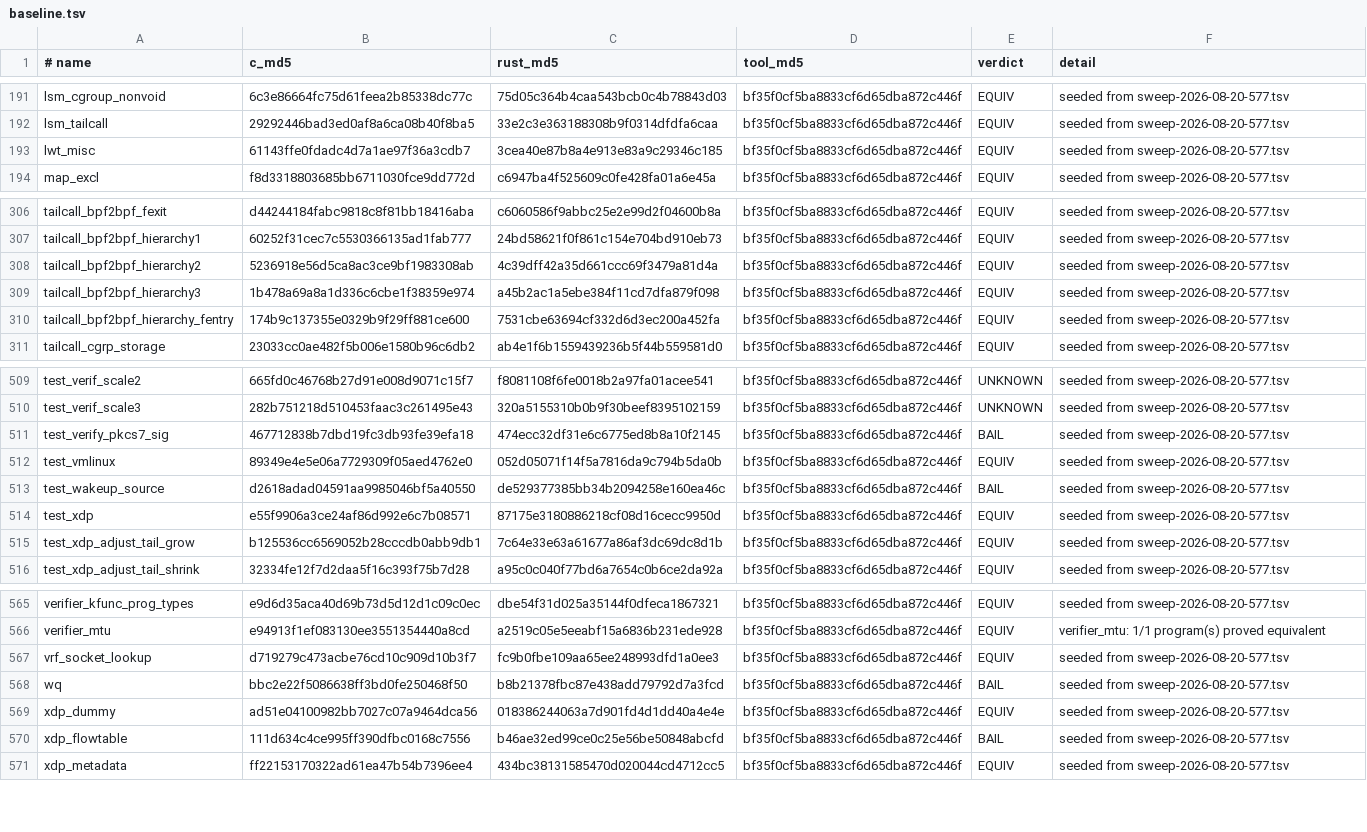
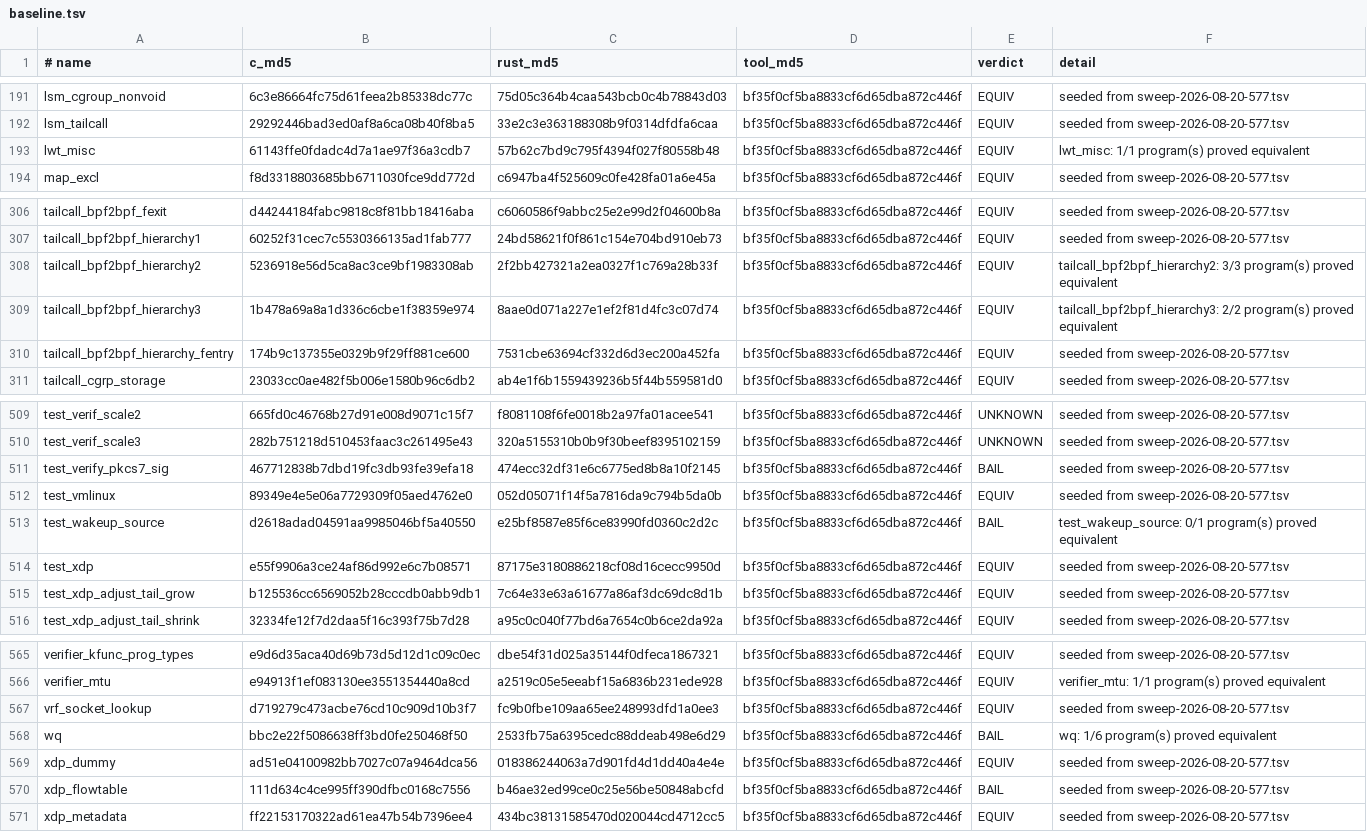
Before and after one commit to prozak/rust-selftests, a TSV file: equiv/results/baseline.tsv, drawn as a sheet; only a part is shown, gaps mark what is left out.

```diff
--- a/equiv/results/baseline.tsv
+++ b/equiv/results/baseline.tsv
@@ -192,3 +192,3 @@ lsm_cgroup_nonvoid	6c3e86664fc75d61feea2b85338dc77c	75d05c364b4caa543bcb0c4b7884
 lsm_tailcall	29292446bad3ed0af8a6ca08b40f8ba5	33e2c3e363188308b9f0314dfdfa6caa	bf35f0cf5ba8833cf6d65dba872c446f	EQUIV	seeded from sweep-2026-08-20-577.tsv
-lwt_misc	61143ffe0fdadc4d7a1ae97f36a3cdb7	3cea40e87b8a4e913e83a9c29346c185	bf35f0cf5ba8833cf6d65dba872c446f	EQUIV	seeded from sweep-2026-08-20-577.tsv
+lwt_misc	61143ffe0fdadc4d7a1ae97f36a3cdb7	57b62c7bd9c795f4394f027f80558b48	bf35f0cf5ba8833cf6d65dba872c446f	EQUIV	lwt_misc: 1/1 program(s) proved equivalent
 map_excl	f8d3318803685bb6711030fce9dd772d	c6947ba4f525609c0fe428fa01a6e45a	bf35f0cf5ba8833cf6d65dba872c446f	EQUIV	seeded from sweep-2026-08-20-577.tsv
@@ -307,4 +307,4 @@ tailcall_bpf2bpf_fexit	d44244184fabc9818c8f81bb18416aba	c6060586f9abbc25e2e99d2f
 tailcall_bpf2bpf_hierarchy1	60252f31cec7c5530366135ad1fab777	24bd58621f0f861c154e704bd910eb73	bf35f0cf5ba8833cf6d65dba872c446f	EQUIV	seeded from sweep-2026-08-20-577.tsv
-tailcall_bpf2bpf_hierarchy2	5236918e56d5ca8ac3ce9bf1983308ab	4c39dff42a35d661ccc69f3479a81d4a	bf35f0cf5ba8833cf6d65dba872c446f	EQUIV	seeded from sweep-2026-08-20-577.tsv
-tailcall_bpf2bpf_hierarchy3	1b478a69a8a1d336c6cbe1f38359e974	a45b2ac1a5ebe384f11cd7dfa879f098	bf35f0cf5ba8833cf6d65dba872c446f	EQUIV	seeded from sweep-2026-08-20-577.tsv
+tailcall_bpf2bpf_hierarchy2	5236918e56d5ca8ac3ce9bf1983308ab	2f2bb427321a2ea0327f1c769a28b33f	bf35f0cf5ba8833cf6d65dba872c446f	EQUIV	tailcall_bpf2bpf_hierarchy2: 3/3 program(s) proved equivalent
+tailcall_bpf2bpf_hierarchy3	1b478a69a8a1d336c6cbe1f38359e974	8aae0d071a227e1ef2f81d4fc3c07d74	bf35f0cf5ba8833cf6d65dba872c446f	EQUIV	tailcall_bpf2bpf_hierarchy3: 2/2 program(s) proved equivalent
 tailcall_bpf2bpf_hierarchy_fentry	174b9c137355e0329b9f29ff881ce600	7531cbe63694cf332d6d3ec200a452fa	bf35f0cf5ba8833cf6d65dba872c446f	EQUIV	seeded from sweep-2026-08-20-577.tsv
@@ -512,3 +512,3 @@ test_verify_pkcs7_sig	467712838b7dbd19fc3db93fe39efa18	474ecc32df31e6c6775ed8b8a
 test_vmlinux	89349e4e5e06a7729309f05aed4762e0	052d05071f14f5a7816da9c794b5da0b	bf35f0cf5ba8833cf6d65dba872c446f	EQUIV	seeded from sweep-2026-08-20-577.tsv
-test_wakeup_source	d2618adad04591aa9985046bf5a40550	de529377385bb34b2094258e160ea46c	bf35f0cf5ba8833cf6d65dba872c446f	BAIL	seeded from sweep-2026-08-20-577.tsv
+test_wakeup_source	d2618adad04591aa9985046bf5a40550	e25bf8587e85f6ce83990fd0360c2d2c	bf35f0cf5ba8833cf6d65dba872c446f	BAIL	test_wakeup_source: 0/1 program(s) proved equivalent
 test_xdp	e55f9906a3ce24af86d992e6c7b08571	87175e3180886218cf08d16cecc9950d	bf35f0cf5ba8833cf6d65dba872c446f	EQUIV	seeded from sweep-2026-08-20-577.tsv
@@ -567,3 +567,3 @@ verifier_mtu	e94913f1ef083130ee3551354440a8cd	a2519c05e5eeabf15a6836b231ede928	b
 vrf_socket_lookup	d719279c473acbe76cd10c909d10b3f7	fc9b0fbe109aa65ee248993dfd1a0ee3	bf35f0cf5ba8833cf6d65dba872c446f	EQUIV	seeded from sweep-2026-08-20-577.tsv
-wq	bbc2e22f5086638ff3bd0fe250468f50	b8b21378fbc87e438add79792d7a3fcd	bf35f0cf5ba8833cf6d65dba872c446f	BAIL	seeded from sweep-2026-08-20-577.tsv
+wq	bbc2e22f5086638ff3bd0fe250468f50	2533fb75a6395cedc88ddeab498e6d29	bf35f0cf5ba8833cf6d65dba872c446f	BAIL	wq: 1/6 program(s) proved equivalent
 xdp_dummy	ad51e04100982bb7027c07a9464dca56	018386244063a7d901fd4d1dd40a4e4e	bf35f0cf5ba8833cf6d65dba872c446f	EQUIV	seeded from sweep-2026-08-20-577.tsv
```
Also changed, not shown: 8 other files.
